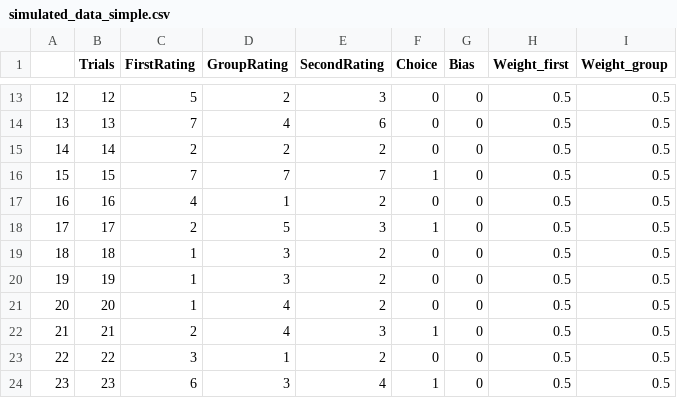
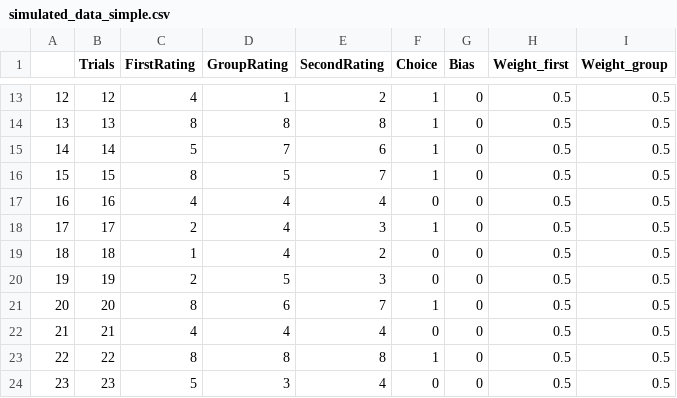
Before and after one commit to MinaAlmasi/bayesian-model-of-conformity, a CSV file: data/simulated_data_simple.csv, drawn as a sheet; only a part is shown, gaps mark what is left out; the diff covers the shown part only.

```diff
--- a/data/simulated_data_simple.csv
+++ b/data/simulated_data_simple.csv
@@ -13,12 +13,12 @@
-"12",12,5,2,3,0,0,0.5,0.5
-"13",13,7,4,6,0,0,0.5,0.5
-"14",14,2,2,2,0,0,0.5,0.5
-"15",15,7,7,7,1,0,0.5,0.5
-"16",16,4,1,2,0,0,0.5,0.5
-"17",17,2,5,3,1,0,0.5,0.5
-"18",18,1,3,2,0,0,0.5,0.5
-"19",19,1,3,2,0,0,0.5,0.5
-"20",20,1,4,2,0,0,0.5,0.5
-"21",21,2,4,3,1,0,0.5,0.5
-"22",22,3,1,2,0,0,0.5,0.5
-"23",23,6,3,4,1,0,0.5,0.5
+"12",12,4,1,2,1,0,0.5,0.5
+"13",13,8,8,8,1,0,0.5,0.5
+"14",14,5,7,6,1,0,0.5,0.5
+"15",15,8,5,7,1,0,0.5,0.5
+"16",16,4,4,4,0,0,0.5,0.5
+"17",17,2,4,3,1,0,0.5,0.5
+"18",18,1,4,2,0,0,0.5,0.5
+"19",19,2,5,3,0,0,0.5,0.5
+"20",20,8,6,7,1,0,0.5,0.5
+"21",21,4,4,4,0,0,0.5,0.5
+"22",22,8,8,8,1,0,0.5,0.5
+"23",23,5,3,4,0,0,0.5,0.5
```
Also changed, not shown: 75 edited cells elsewhere in this file, data/simulated_data_weighted.csv, 1 other file.
